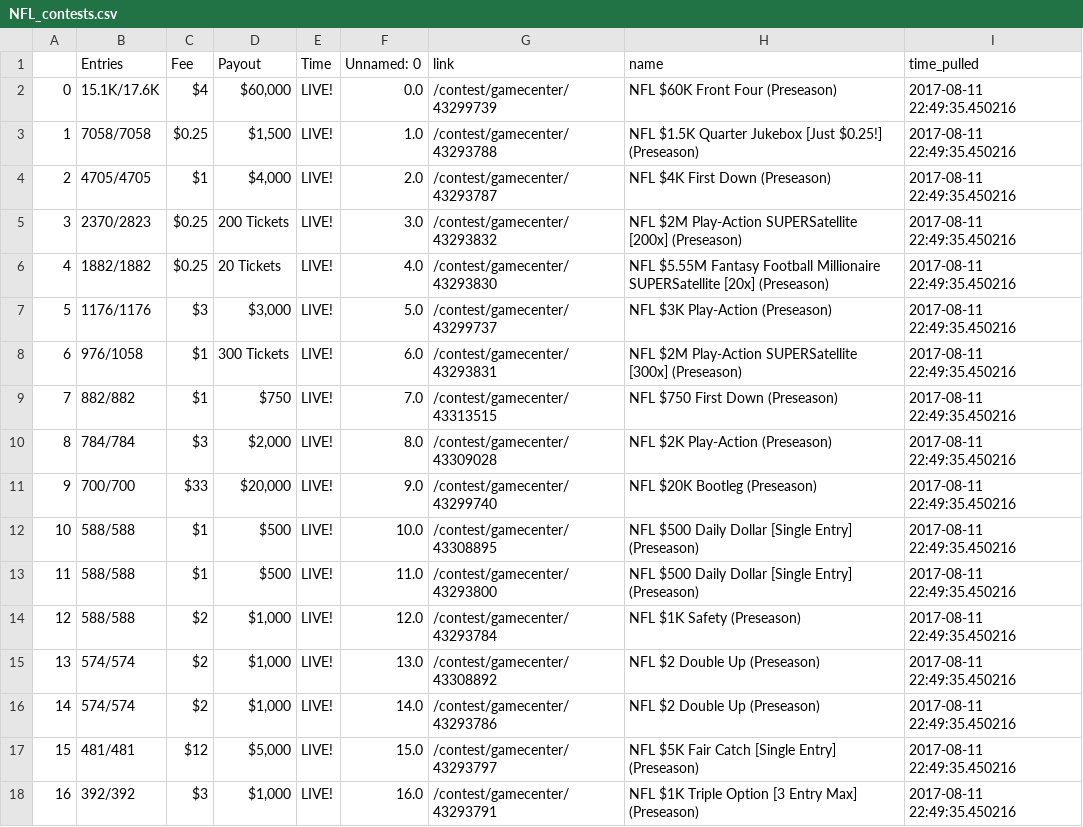
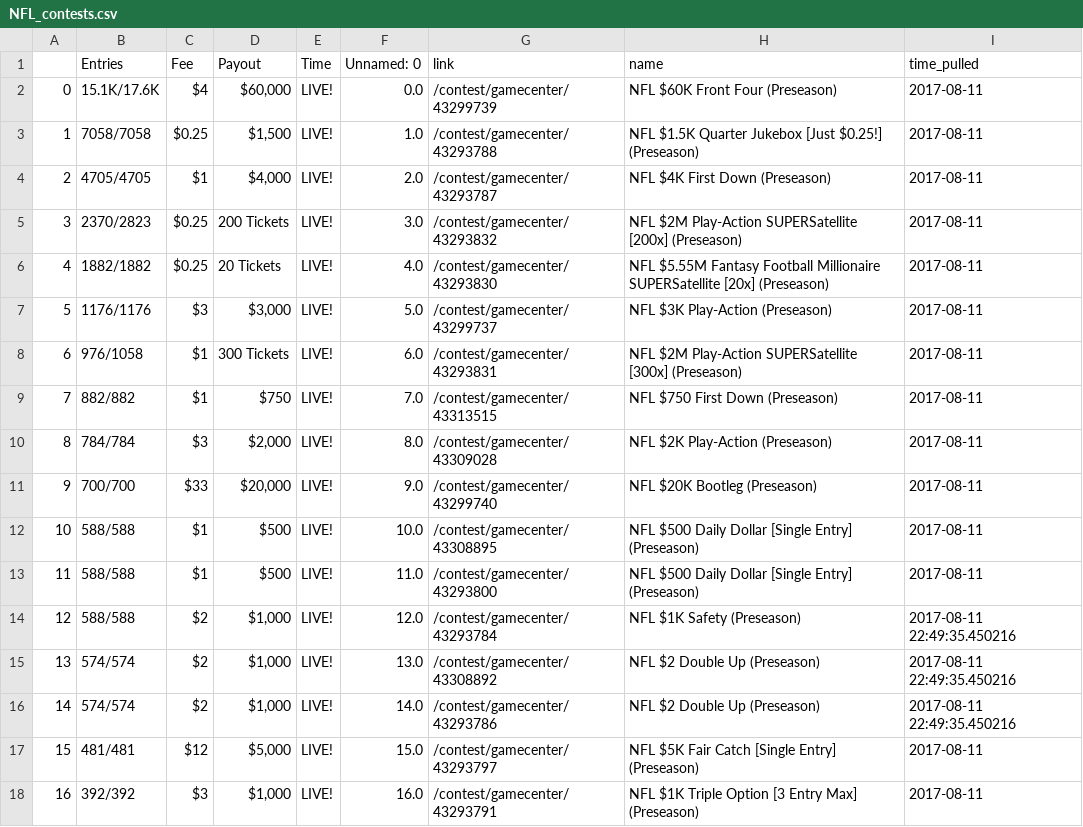
Before and after one commit to rogerfitz/tutorials, a CSV file: draft_kings_contests_scrape/NFL_contests.csv, drawn as a sheet.

Commit message:
Update NFL_contests.csv

```diff
--- a/draft_kings_contests_scrape/NFL_contests.csv
+++ b/draft_kings_contests_scrape/NFL_contests.csv
@@ -1,14 +1,14 @@
 ,Entries,Fee,Payout,Time,Unnamed: 0,link,name,time_pulled
-0,15.1K/17.6K,$4," $60,000",LIVE!,0.0,/contest/gamecenter/43299739,NFL $60K Front Four (Preseason),2017-08-11 22:49:35.450216
-1,7058/7058,$0.25," $1,500",LIVE!,1.0,/contest/gamecenter/43293788,NFL $1.5K Quarter Jukebox [Just $0.25!] (Preseason),2017-08-11 22:49:35.450216
-2,4705/4705,$1," $4,000",LIVE!,2.0,/contest/gamecenter/43293787,NFL $4K First Down (Preseason),2017-08-11 22:49:35.450216
-3,2370/2823,$0.25,200 Tickets,LIVE!,3.0,/contest/gamecenter/43293832,NFL $2M Play-Action SUPERSatellite [200x] (Preseason),2017-08-11 22:49:35.450216
-4,1882/1882,$0.25,20 Tickets,LIVE!,4.0,/contest/gamecenter/43293830,NFL $5.55M Fantasy Football Millionaire SUPERSatellite [20x] (Preseason),2017-08-11 22:49:35.450216
-5,1176/1176,$3," $3,000",LIVE!,5.0,/contest/gamecenter/43299737,NFL $3K Play-Action (Preseason),2017-08-11 22:49:35.450216
-6,976/1058,$1,300 Tickets,LIVE!,6.0,/contest/gamecenter/43293831,NFL $2M Play-Action SUPERSatellite [300x] (Preseason),2017-08-11 22:49:35.450216
-7,882/882,$1, $750,LIVE!,7.0,/contest/gamecenter/43313515,NFL $750 First Down (Preseason),2017-08-11 22:49:35.450216
-8,784/784,$3," $2,000",LIVE!,8.0,/contest/gamecenter/43309028,NFL $2K Play-Action (Preseason),2017-08-11 22:49:35.450216
-9,700/700,$33," $20,000",LIVE!,9.0,/contest/gamecenter/43299740,NFL $20K Bootleg (Preseason),2017-08-11 22:49:35.450216
-10,588/588,$1, $500,LIVE!,10.0,/contest/gamecenter/43308895,NFL $500 Daily Dollar [Single Entry] (Preseason),2017-08-11 22:49:35.450216
-11,588/588,$1, $500,LIVE!,11.0,/contest/gamecenter/43293800,NFL $500 Daily Dollar [Single Entry] (Preseason),2017-08-11 22:49:35.450216
+0,15.1K/17.6K,$4," $60,000",LIVE!,0.0,/contest/gamecenter/43299739,NFL $60K Front Four (Preseason),2017-08-11
+1,7058/7058,$0.25," $1,500",LIVE!,1.0,/contest/gamecenter/43293788,NFL $1.5K Quarter Jukebox [Just $0.25!] (Preseason),2017-08-11
+2,4705/4705,$1," $4,000",LIVE!,2.0,/contest/gamecenter/43293787,NFL $4K First Down (Preseason),2017-08-11
+3,2370/2823,$0.25,200 Tickets,LIVE!,3.0,/contest/gamecenter/43293832,NFL $2M Play-Action SUPERSatellite [200x] (Preseason),2017-08-11
+4,1882/1882,$0.25,20 Tickets,LIVE!,4.0,/contest/gamecenter/43293830,NFL $5.55M Fantasy Football Millionaire SUPERSatellite [20x] (Preseason),2017-08-11
+5,1176/1176,$3," $3,000",LIVE!,5.0,/contest/gamecenter/43299737,NFL $3K Play-Action (Preseason),2017-08-11
+6,976/1058,$1,300 Tickets,LIVE!,6.0,/contest/gamecenter/43293831,NFL $2M Play-Action SUPERSatellite [300x] (Preseason),2017-08-11
+7,882/882,$1, $750,LIVE!,7.0,/contest/gamecenter/43313515,NFL $750 First Down (Preseason),2017-08-11
+8,784/784,$3," $2,000",LIVE!,8.0,/contest/gamecenter/43309028,NFL $2K Play-Action (Preseason),2017-08-11
+9,700/700,$33," $20,000",LIVE!,9.0,/contest/gamecenter/43299740,NFL $20K Bootleg (Preseason),2017-08-11
+10,588/588,$1, $500,LIVE!,10.0,/contest/gamecenter/43308895,NFL $500 Daily Dollar [Single Entry] (Preseason),2017-08-11
+11,588/588,$1, $500,LIVE!,11.0,/contest/gamecenter/43293800,NFL $500 Daily Dollar [Single Entry] (Preseason),2017-08-11
 12,588/588,$2," $1,000",LIVE!,12.0,/contest/gamecenter/43293784,NFL $1K Safety (Preseason),2017-08-11 22:49:35.450216
@@ -16,3 +16,3 @@
 14,574/574,$2," $1,000",LIVE!,14.0,/contest/gamecenter/43293786,NFL $2 Double Up (Preseason),2017-08-11 22:49:35.450216
-15,481/481,$12," $5,000",LIVE!,15.0,/contest/gamecenter/43293797,NFL $5K Fair Catch [Single Entry] (Preseason),2017-08-11 22:49:35.450216
-16,392/392,$3," $1,000",LIVE!,16.0,/contest/gamecenter/43293791,NFL $1K Triple Option [3 Entry Max] (Preseason),2017-08-11 22:49:35.450216
+15,481/481,$12," $5,000",LIVE!,15.0,/contest/gamecenter/43293797,NFL $5K Fair Catch [Single Entry] (Preseason),2017-08-11
+16,392/392,$3," $1,000",LIVE!,16.0,/contest/gamecenter/43293791,NFL $1K Triple Option [3 Entry Max] (Preseason),2017-08-11
```
